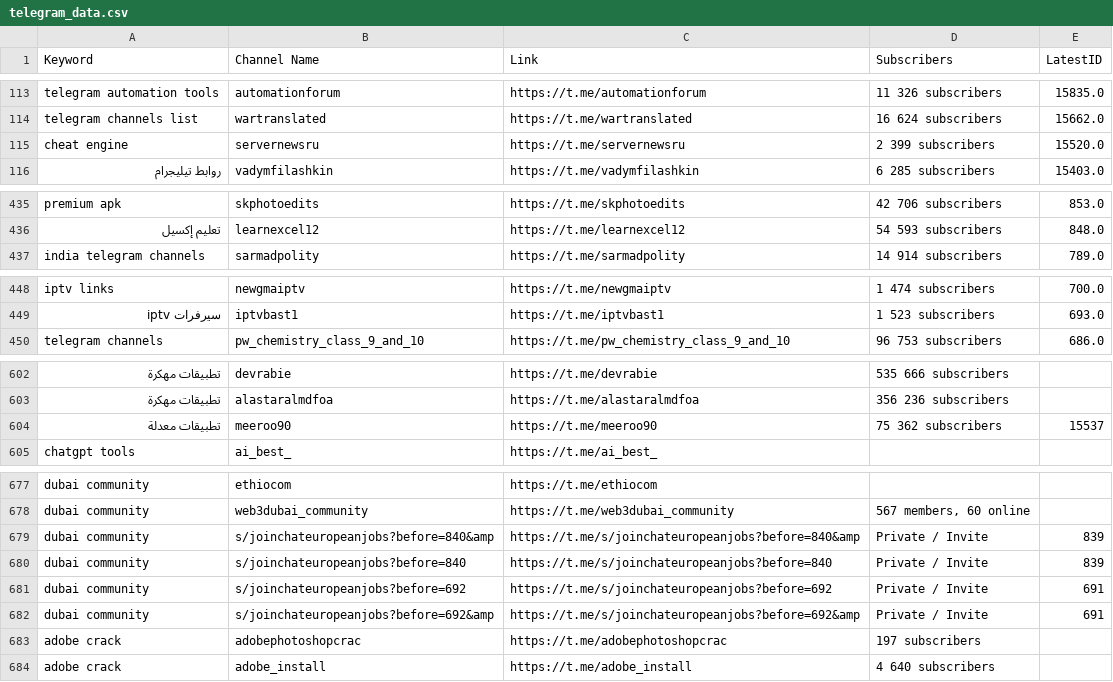
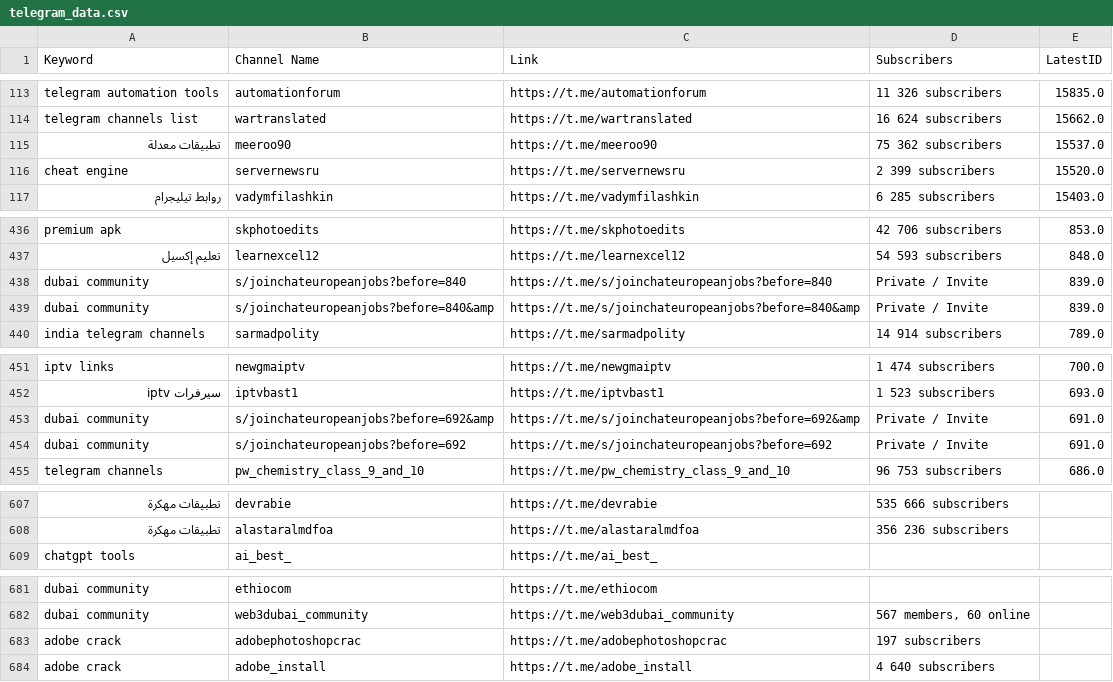
Before and after one commit to MoFlow00/Signal-X, a CSV file: telegram_data.csv, drawn as a sheet; only a part is shown, gaps mark what is left out; removed rows and columns are numbered as before the commit, all else as after; the diff covers the shown part only; the diff names each change by its address in the sheet, - before the commit and + after, or states it on an @@ line.

```diff
--- a/telegram_data.csv
+++ b/telegram_data.csv
+row 115: تطبيقات معدلة | meeroo90 | https://t.me/meeroo90 | 75 362 subscribers | 15537.0
+row 438: dubai community | s/joinchateuropeanjobs?before=840 | https://t.me/s/joinchateuropeanjobs?before=840 | Private / Invite | 839.0
+row 439: dubai community | s/joinchateuropeanjobs?before=840&amp | https://t.me/s/joinchateuropeanjobs?before=840&amp | Private / Invite | 839.0
+row 453: dubai community | s/joinchateuropeanjobs?before=692&amp | https://t.me/s/joinchateuropeanjobs?before=692&amp | Private / Invite | 691.0
+row 454: dubai community | s/joinchateuropeanjobs?before=692 | https://t.me/s/joinchateuropeanjobs?before=692 | Private / Invite | 691.0
-row 604: تطبيقات معدلة | meeroo90 | https://t.me/meeroo90 | 75 362 subscribers | 15537
-row 679: dubai community | s/joinchateuropeanjobs?before=840&amp | https://t.me/s/joinchateuropeanjobs?before=840&amp | Private / Invite | 839
-row 680: dubai community | s/joinchateuropeanjobs?before=840 | https://t.me/s/joinchateuropeanjobs?before=840 | Private / Invite | 839
-row 681: dubai community | s/joinchateuropeanjobs?before=692 | https://t.me/s/joinchateuropeanjobs?before=692 | Private / Invite | 691
-row 682: dubai community | s/joinchateuropeanjobs?before=692&amp | https://t.me/s/joinchateuropeanjobs?before=692&amp | Private / Invite | 691
```
Also changed, not shown: 16 moved rows elsewhere in this file.
